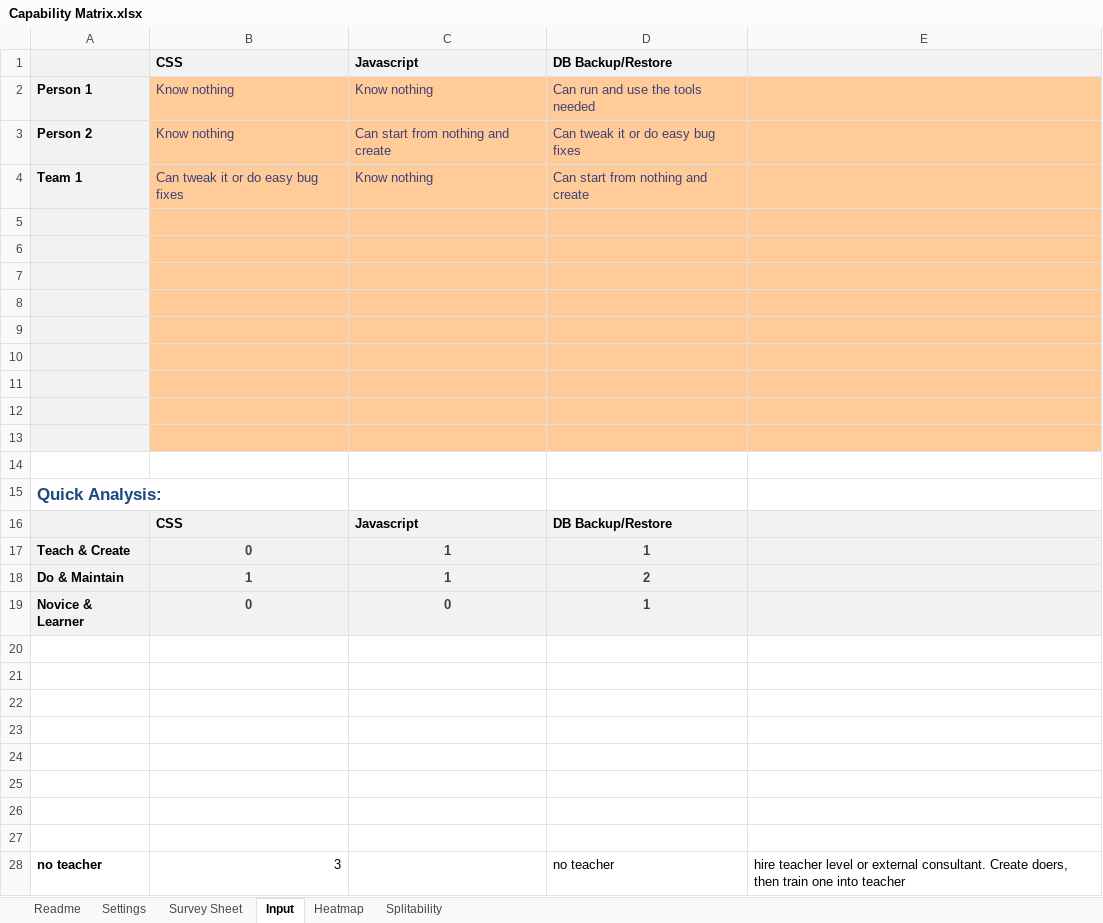
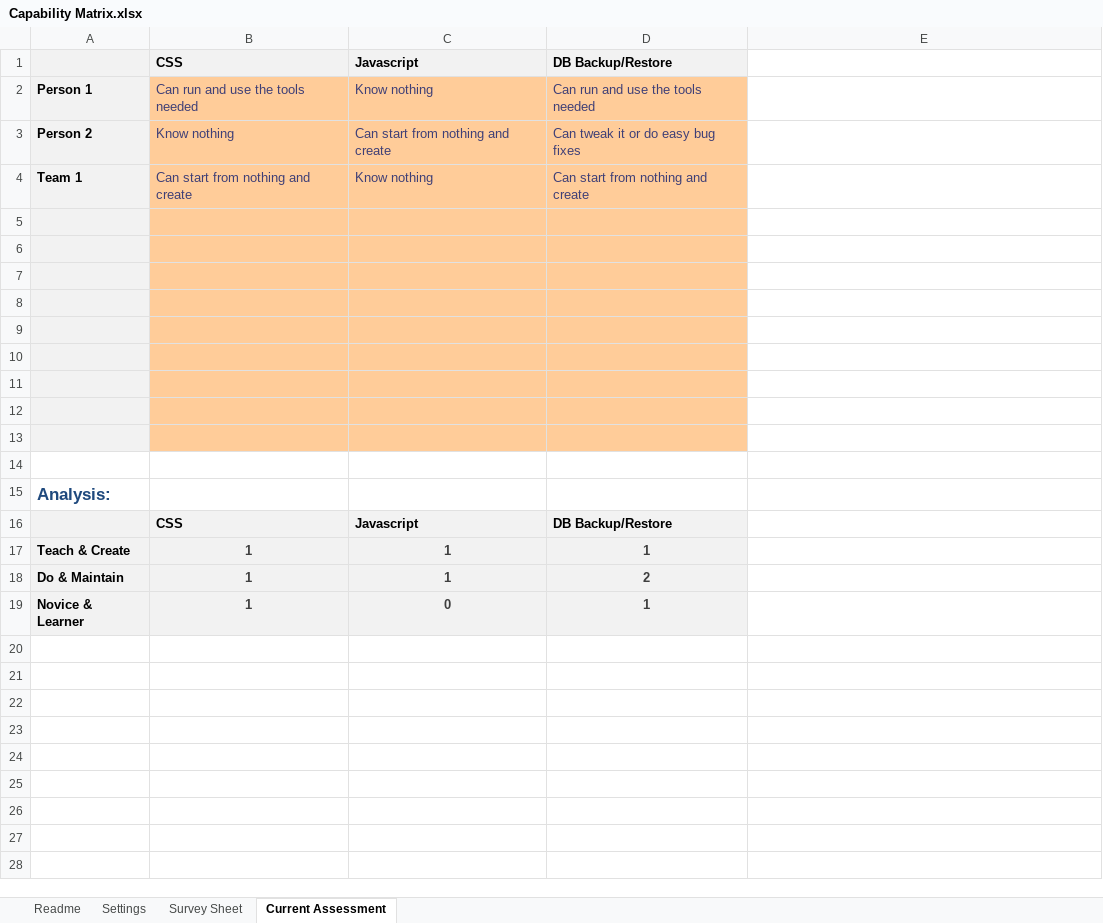
Before and after one commit to FocusedObjective/FocusedObjective.Resources, an Excel workbook: Spreadsheets/Capability Matrix.xlsx, sheet Current Assessment, drawn as a sheet; only a part is shown; values as stored, in another font and other column widths than the file's, no borders; charts and pictures and conditional formats not drawn; the diff covers the shown part only; the diff names each change by its address in the sheet, - before the commit and + after, or states it on an @@ line.

```diff
--- a/Spreadsheets/Capability Matrix.xlsx (sheet Current Assessment)
+++ b/Spreadsheets/Capability Matrix.xlsx (sheet Current Assessment)
-sheet tab: Input
+sheet tab: Current Assessment
-sheet tab: Heatmap
-sheet tab: Splitability
-E1 fill: #F2F2F2
+E1 fill: none
-B2: Know nothing
+B2: Can run and use the tools needed
-E2:E13 fill: #FFCC99
+E2:E13 fill: none
-B4: Can tweak it or do easy bug fixes
+B4: Can start from nothing and create
-A15: Quick Analysis:
+A15: Analysis:
-E16:E19 fill: #F2F2F2
+E16:E19 fill: none
-B17: 0
+B17: 1
-B19: 0
+B19: 1
-row 20: (empty)
-row 21: (empty)
-row 22: (empty)
-row 23: (empty)
-row 24: (empty)
-row 25: (empty)
-row 26: (empty)
-row 27: (empty)
-row 28: no teacher | 3 |  | no teacher | hire teacher level or external consultant. Create doers, then train one into teacher
```
Also changed, not shown: 5 removed rows elsewhere in this sheet, sheet Readme, sheet Settings, sheet Survey Sheet, formulas that keep their value, charts or pictures, 3 other files.
